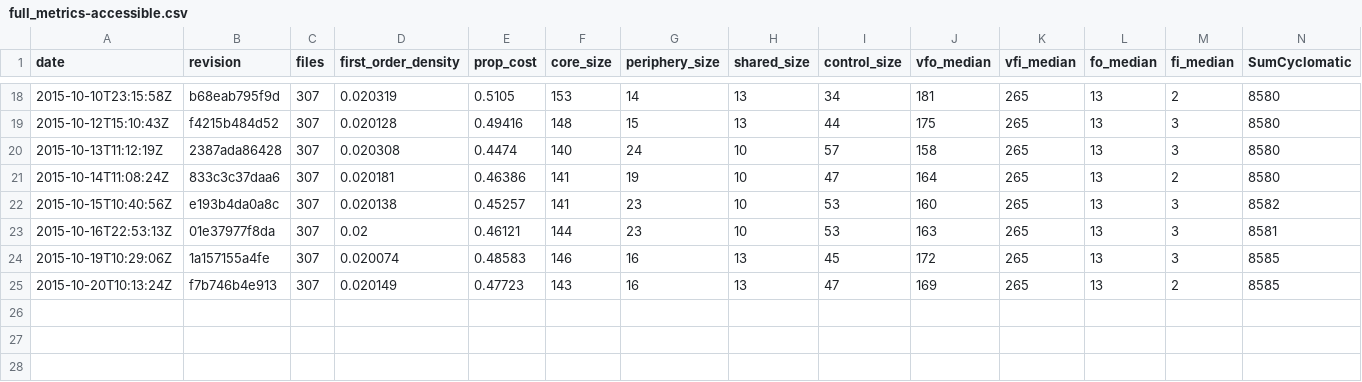
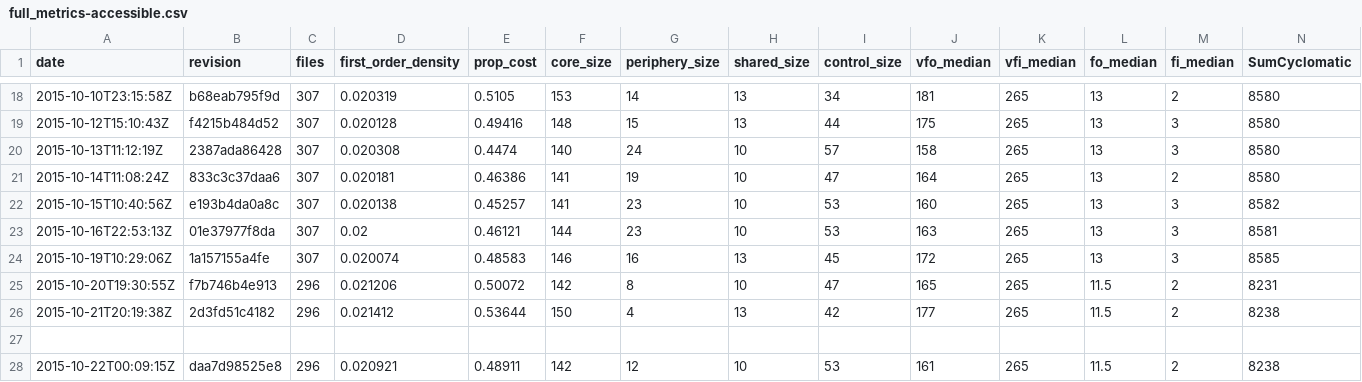
Before and after one commit to almossawi/firefox-code-quality, a CSV file: scripts/metrics_out/full_metrics-accessible.csv, drawn as a sheet; only a part is shown, gaps mark what is left out; addresses are those after the commit; rows hold the shown columns only; the diff names each change by its address in the sheet, - before the commit and + after, or states it on an @@ line.

```diff
--- a/scripts/metrics_out/full_metrics-accessible.csv
+++ b/scripts/metrics_out/full_metrics-accessible.csv
+row 25: 2015-10-20T19:30:55Z | f7b746b4e913 | 296 | 0.021206 | 0.50072 | 142 | 8 | 10 | 47 | 165 | 265 | 11.5 | 2 | 8231
+row 26: 2015-10-21T20:19:38Z | 2d3fd51c4182 | 296 | 0.021412 | 0.53644 | 150 | 4 | 13 | 42 | 177 | 265 | 11.5 | 2 | 8238
-row 27: 2015-10-20T10:13:24Z | f7b746b4e913 | 307 | 0.020149 | 0.47723 | 143 | 16 | 13 | 47 | 169 | 265 | 13 | 2 | 8585
+row 27: (empty)
+row 28: 2015-10-22T00:09:15Z | daa7d98525e8 | 296 | 0.020921 | 0.48911 | 142 | 12 | 10 | 53 | 161 | 265 | 11.5 | 2 | 8238
```
Also changed, not shown: 2 other files.
